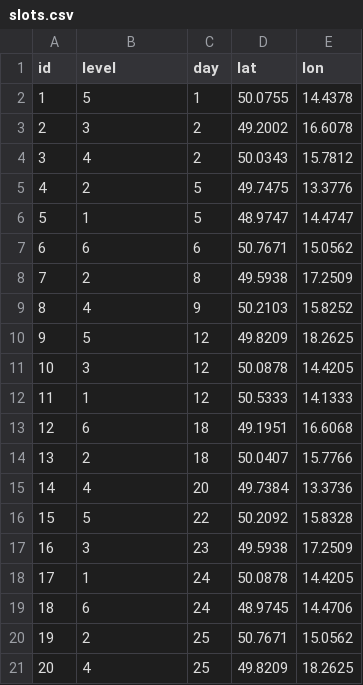
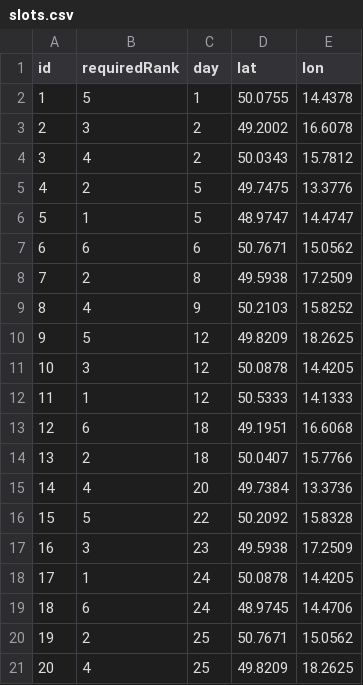
Before and after one commit to bigibos/Diplomka-DEMO, a CSV file: Diplomka/slots.csv, drawn as a sheet.

```diff
--- a/Diplomka/slots.csv
+++ b/Diplomka/slots.csv
@@ -1,2 +1,2 @@
-id;level;day;lat;lon
+id;requiredRank;day;lat;lon
 1;5;1;50.0755;14.4378
```
Also changed, not shown: 26 other files.
